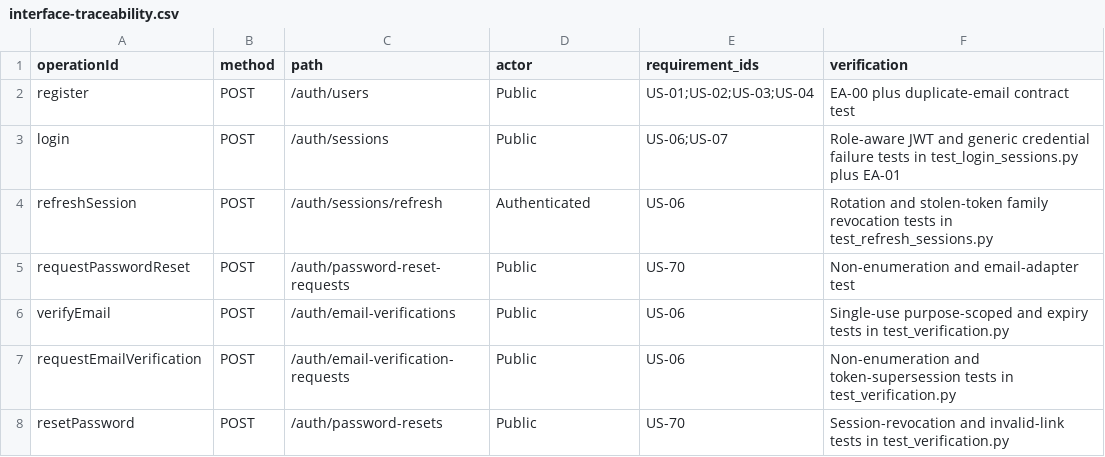
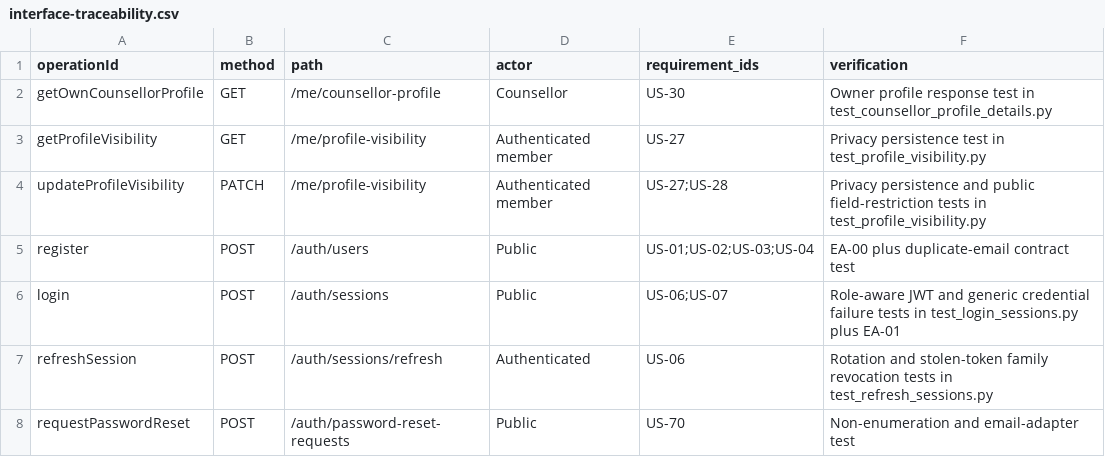
Before and after one commit to ZichuanW15/yoir_sample, a CSV file: docs/sprint1/executable-architecture/interface-traceability.csv, drawn as a sheet; only a part is shown; the shorter side is filled out with more unchanged rows; the diff names each change by its address in the sheet, - before the commit and + after, or states it on an @@ line.

Commit message:
feat: complete frontend privacy and review workflows

```diff
--- a/docs/sprint1/executable-architecture/interface-traceability.csv
+++ b/docs/sprint1/executable-architecture/interface-traceability.csv
+row 2: getOwnCounsellorProfile | GET | /me/counsellor-profile | Counsellor | US-30 | Owner profile response test in test_counsellor_profile_details.py
+row 3: getProfileVisibility | GET | /me/profile-visibility | Authenticated member | US-27 | Privacy persistence test in test_profile_visibility.py
+row 4: updateProfileVisibility | PATCH | /me/profile-visibility | Authenticated member | US-27;US-28 | Privacy persistence and public field-restriction tests in test_profile_visibility.py
```
Also changed, not shown: 32 other files.
